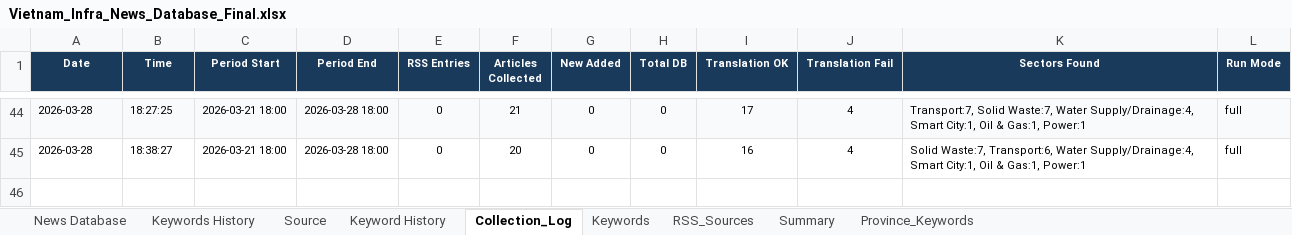
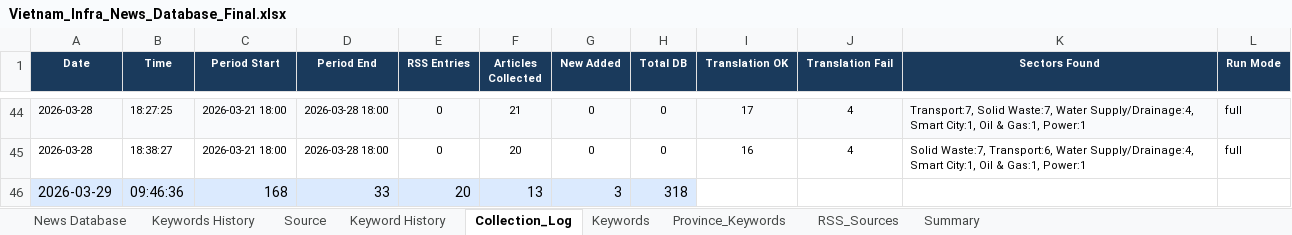
Before and after one commit to hms4792/vietnam-infra-news, an Excel workbook: data/database/Vietnam_Infra_News_Database_Final.xlsx, sheet Collection_Log, drawn as a sheet; only a part is shown, gaps mark what is left out; values as stored, in another font and other column widths than the file's, no borders; the diff names each change by its address in the sheet, - before the commit and + after, or states it on an @@ line.

```diff
--- a/data/database/Vietnam_Infra_News_Database_Final.xlsx (sheet Collection_Log)
+++ b/data/database/Vietnam_Infra_News_Database_Final.xlsx (sheet Collection_Log)
@@ sheet tab order changed: News Database | Keywords History | Source | Keyword History | Collection_Log | Keywords | Province_Keywords | RSS_Sources | Summary @@
+row 46: 2026-03-29 | 09:46:36 | 168 | 33 | 20 | 13 | 3 | 318
```
Also changed, not shown: sheet Summary, sheet Source, sheet RSS_Sources, 2 other files.
